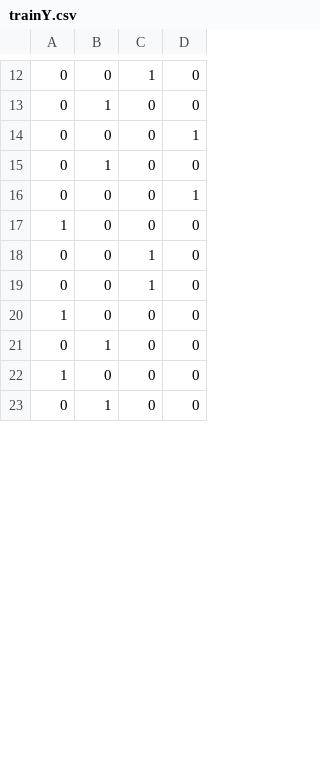
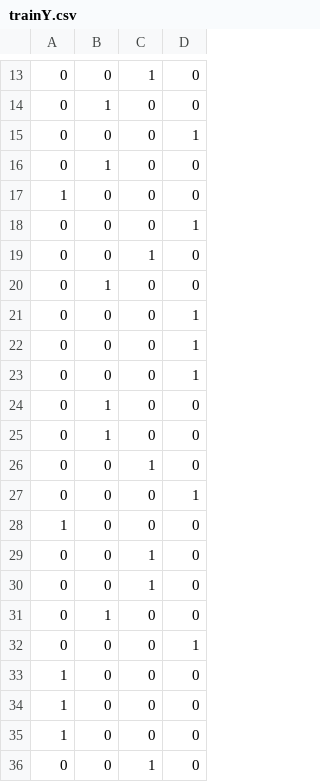
Before and after one commit to nitrek/tensorflow_Data, a CSV file: tensorflow/trainY.csv, drawn as a sheet; only a part is shown, gaps mark what is left out; the shorter side is filled out with more unchanged rows; the diff covers the shown part only.

Commit message:
added new data. pAcc:39.28 tAcc:57.35

```diff
--- a/tensorflow/trainY.csv
+++ b/tensorflow/trainY.csv
@@ -15,2 +16,12 @@
 0	1	0	0
+1	0	0	0
+0	0	0	1
+0	0	1	0
+0	1	0	0
+0	0	0	1
+0	0	0	1
+0	0	0	1
+0	1	0	0
+0	1	0	0
+0	0	1	0
 0	0	0	1
@@ -19,2 +30,7 @@
 0	0	1	0
+0	1	0	0
+0	0	0	1
 1	0	0	0
+1	0	0	0
+1	0	0	0
+0	0	1	0
```
Also changed, not shown: 21 added rows and 7 moved rows elsewhere in this file, 57 other files.
